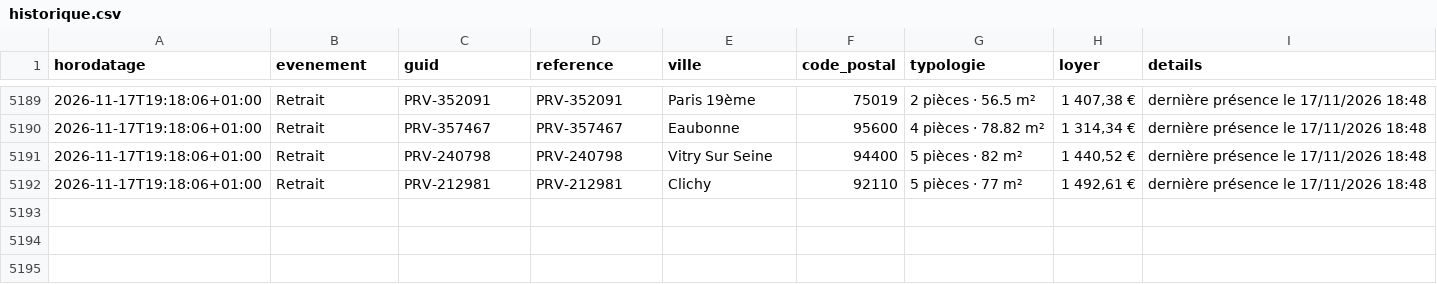
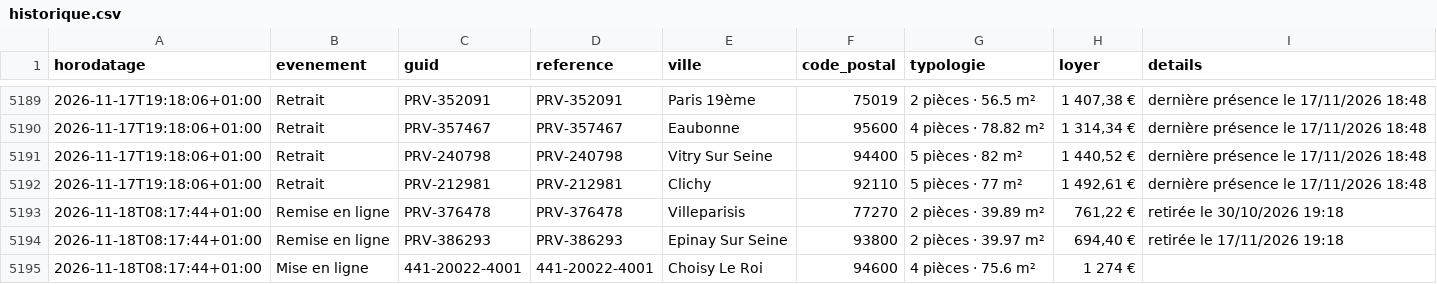
Before and after one commit to schermax-022/veille-logement, a CSV file: data/inli/historique.csv, drawn as a sheet; only a part is shown, gaps mark what is left out.

```diff
--- a/data/inli/historique.csv
+++ b/data/inli/historique.csv
@@ -5192 +5192,4 @@
 2026-11-17T19:18:06+01:00;Retrait;PRV-212981;PRV-212981;Clichy;92110;5 pièces · 77 m²;1 492,61 €;dernière présence le 17/11/2026 18:48
+2026-11-18T08:17:44+01:00;Remise en ligne;PRV-376478;PRV-376478;Villeparisis;77270;2 pièces · 39.89 m²;761,22 €;retirée le 30/10/2026 19:18
+2026-11-18T08:17:44+01:00;Remise en ligne;PRV-386293;PRV-386293;Epinay Sur Seine;93800;2 pièces · 39.97 m²;694,40 €;retirée le 17/11/2026 19:18
+2026-11-18T08:17:44+01:00;Mise en ligne;441-20022-4001;441-20022-4001;Choisy Le Roi;94600;4 pièces · 75.6 m²;1 274 €;
```
Also changed, not shown: data/cdc/historique.csv, 37 other files.
